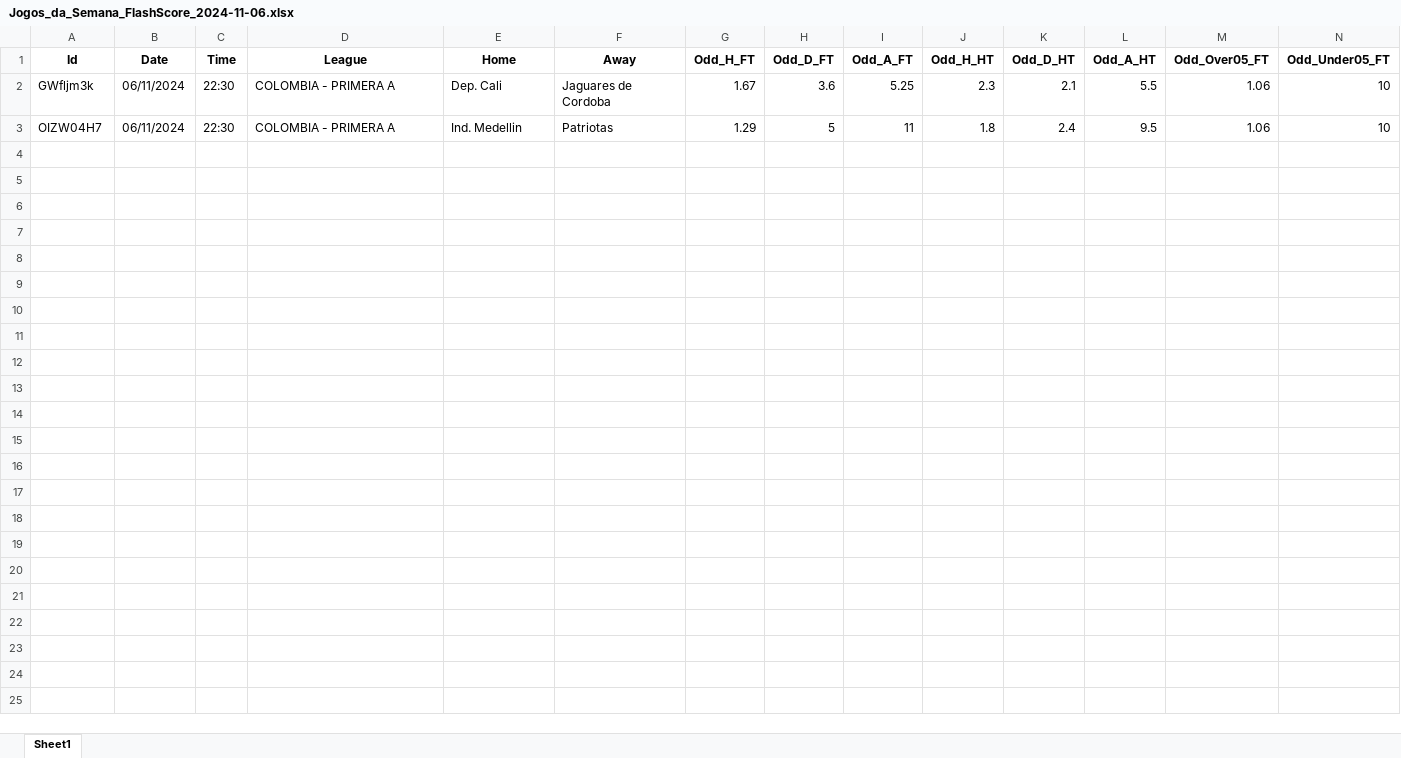
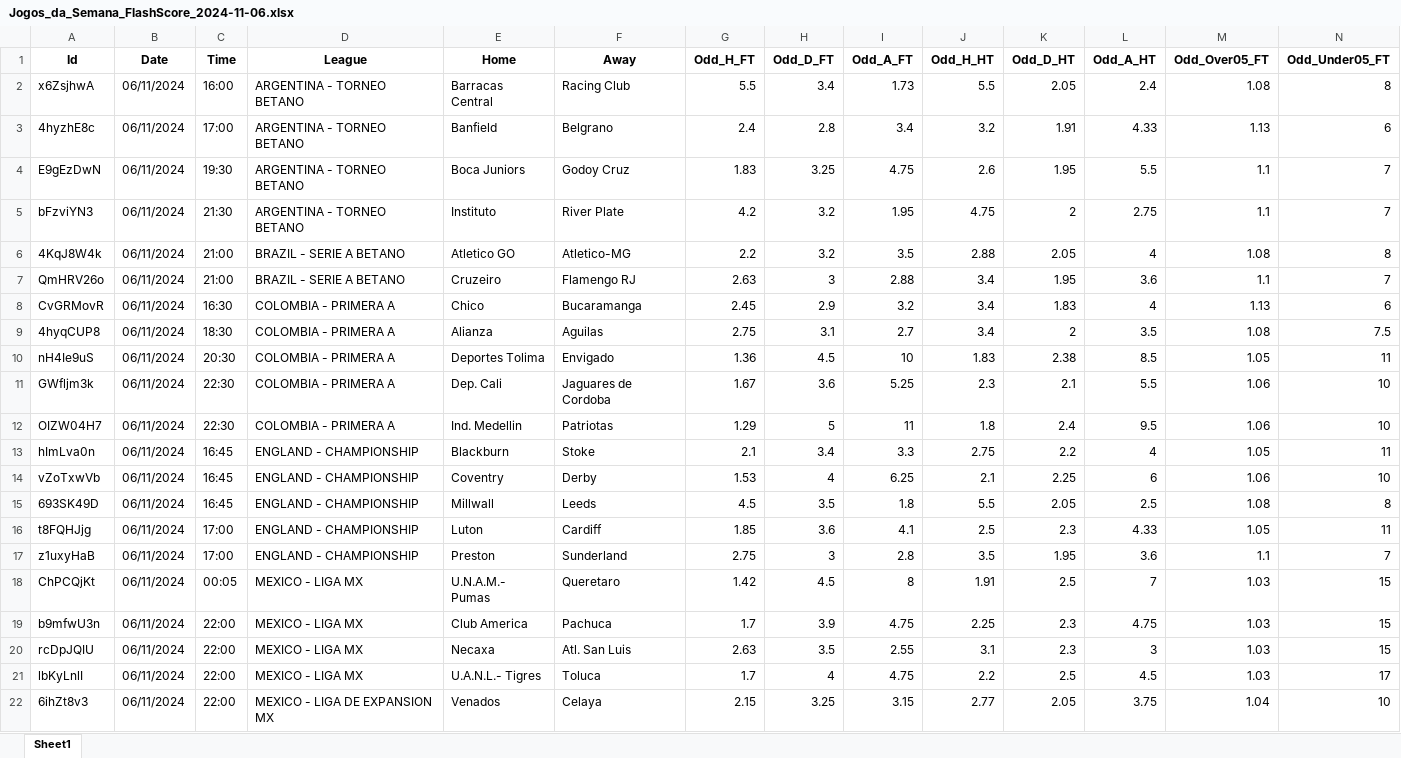
Before and after one commit to mtprado88/jogos_full, an Excel workbook: Jogos_da_Semana_FlashScore_2024-11-06.xlsx, sheet Sheet1, drawn as a sheet; only a part is shown; values as stored, in another font and other column widths than the file's, no borders; rows hold the shown columns only; the diff names each change by its address in the sheet, - before the commit and + after, or states it on an @@ line.

Commit message:
Atualizando o arquivo XLSX

```diff
--- a/Jogos_da_Semana_FlashScore_2024-11-06.xlsx (sheet Sheet1)
+++ b/Jogos_da_Semana_FlashScore_2024-11-06.xlsx (sheet Sheet1)
+row 2: x6ZsjhwA | 06/11/2024 | 16:00 | ARGENTINA - TORNEO BETANO | Barracas Central | Racing Club | 5.5 | 3.4 | 1.73 | 5.5 | 2.05 | 2.4 | 1.08 | 8
+row 3: 4hyzhE8c | 06/11/2024 | 17:00 | ARGENTINA - TORNEO BETANO | Banfield | Belgrano | 2.4 | 2.8 | 3.4 | 3.2 | 1.91 | 4.33 | 1.13 | 6
+row 4: E9gEzDwN | 06/11/2024 | 19:30 | ARGENTINA - TORNEO BETANO | Boca Juniors | Godoy Cruz | 1.83 | 3.25 | 4.75 | 2.6 | 1.95 | 5.5 | 1.1 | 7
+row 5: bFzviYN3 | 06/11/2024 | 21:30 | ARGENTINA - TORNEO BETANO | Instituto | River Plate | 4.2 | 3.2 | 1.95 | 4.75 | 2 | 2.75 | 1.1 | 7
+row 6: 4KqJ8W4k | 06/11/2024 | 21:00 | BRAZIL - SERIE A BETANO | Atletico GO | Atletico-MG | 2.2 | 3.2 | 3.5 | 2.88 | 2.05 | 4 | 1.08 | 8
+row 7: QmHRV26o | 06/11/2024 | 21:00 | BRAZIL - SERIE A BETANO | Cruzeiro | Flamengo RJ | 2.63 | 3 | 2.88 | 3.4 | 1.95 | 3.6 | 1.1 | 7
+row 8: CvGRMovR | 06/11/2024 | 16:30 | COLOMBIA - PRIMERA A | Chico | Bucaramanga | 2.45 | 2.9 | 3.2 | 3.4 | 1.83 | 4 | 1.13 | 6
+row 9: 4hyqCUP8 | 06/11/2024 | 18:30 | COLOMBIA - PRIMERA A | Alianza | Aguilas | 2.75 | 3.1 | 2.7 | 3.4 | 2 | 3.5 | 1.08 | 7.5
+row 10: nH4Ie9uS | 06/11/2024 | 20:30 | COLOMBIA - PRIMERA A | Deportes Tolima | Envigado | 1.36 | 4.5 | 10 | 1.83 | 2.38 | 8.5 | 1.05 | 11
+row 13: hImLva0n | 06/11/2024 | 16:45 | ENGLAND - CHAMPIONSHIP | Blackburn | Stoke | 2.1 | 3.4 | 3.3 | 2.75 | 2.2 | 4 | 1.05 | 11
+row 14: vZoTxwVb | 06/11/2024 | 16:45 | ENGLAND - CHAMPIONSHIP | Coventry | Derby | 1.53 | 4 | 6.25 | 2.1 | 2.25 | 6 | 1.06 | 10
+row 15: 693SK49D | 06/11/2024 | 16:45 | ENGLAND - CHAMPIONSHIP | Millwall | Leeds | 4.5 | 3.5 | 1.8 | 5.5 | 2.05 | 2.5 | 1.08 | 8
+row 16: t8FQHJjg | 06/11/2024 | 17:00 | ENGLAND - CHAMPIONSHIP | Luton | Cardiff | 1.85 | 3.6 | 4.1 | 2.5 | 2.3 | 4.33 | 1.05 | 11
+row 17: z1uxyHaB | 06/11/2024 | 17:00 | ENGLAND - CHAMPIONSHIP | Preston | Sunderland | 2.75 | 3 | 2.8 | 3.5 | 1.95 | 3.6 | 1.1 | 7
+row 18: ChPCQjKt | 06/11/2024 | 00:05 | MEXICO - LIGA MX | U.N.A.M.- Pumas | Queretaro | 1.42 | 4.5 | 8 | 1.91 | 2.5 | 7 | 1.03 | 15
+row 19: b9mfwU3n | 06/11/2024 | 22:00 | MEXICO - LIGA MX | Club America | Pachuca | 1.7 | 3.9 | 4.75 | 2.25 | 2.3 | 4.75 | 1.03 | 15
+row 20: rcDpJQIU | 06/11/2024 | 22:00 | MEXICO - LIGA MX | Necaxa | Atl. San Luis | 2.63 | 3.5 | 2.55 | 3.1 | 2.3 | 3 | 1.03 | 15
+row 21: lbKyLnlI | 06/11/2024 | 22:00 | MEXICO - LIGA MX | U.A.N.L.- Tigres | Toluca | 1.7 | 4 | 4.75 | 2.2 | 2.5 | 4.5 | 1.03 | 17
+row 22: 6ihZt8v3 | 06/11/2024 | 22:00 | MEXICO - LIGA DE EXPANSION MX | Venados | Celaya | 2.15 | 3.25 | 3.15 | 2.77 | 2.05 | 3.75 | 1.04 | 10
```
